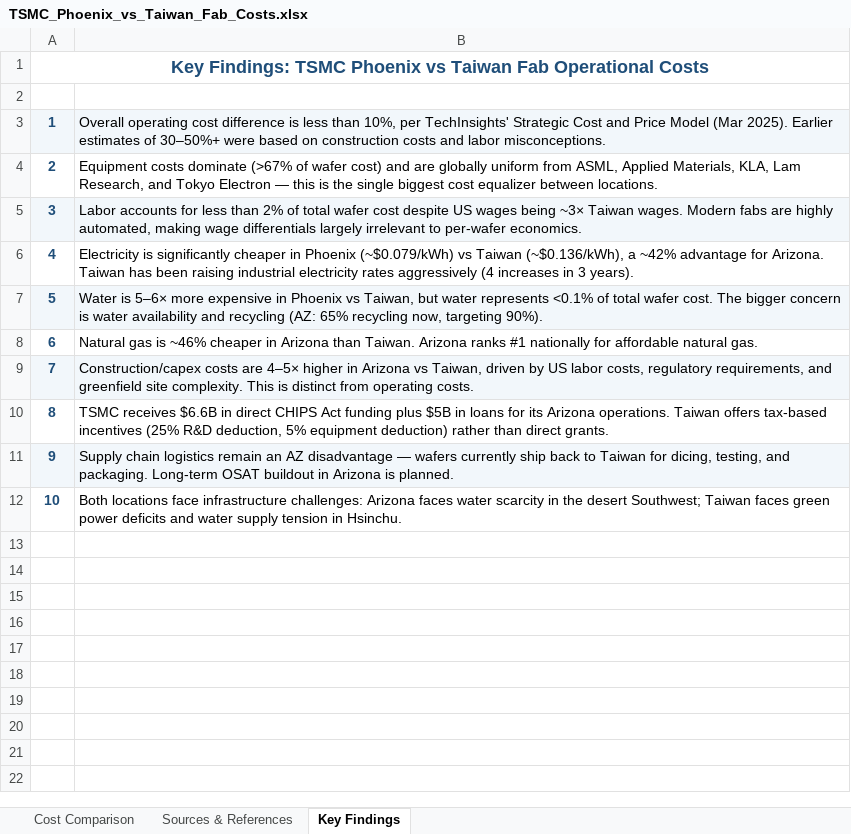
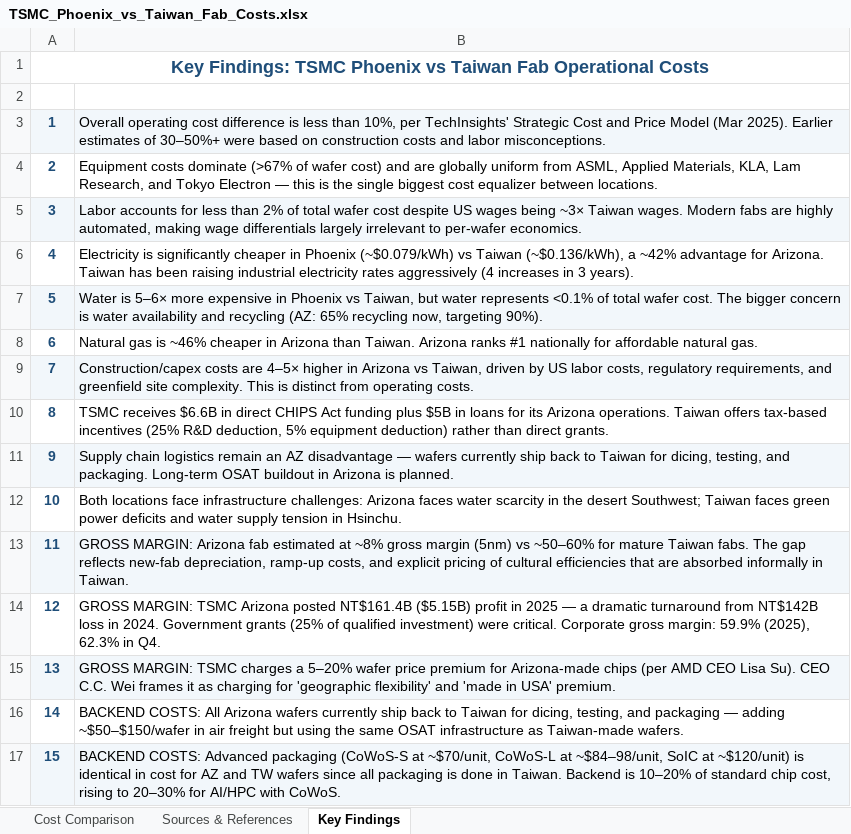
Before and after one commit to ms4674/Equity-research, an Excel workbook: TSMC_Phoenix_vs_Taiwan_Fab_Costs.xlsx, sheet Key Findings, drawn as a sheet; values as stored, in another font and other column widths than the file's, no borders; the diff names each change by its address in the sheet, - before the commit and + after, or states it on an @@ line.

```diff
--- a/TSMC_Phoenix_vs_Taiwan_Fab_Costs.xlsx (sheet Key Findings)
+++ b/TSMC_Phoenix_vs_Taiwan_Fab_Costs.xlsx (sheet Key Findings)
+row 13: 11 | GROSS MARGIN: Arizona fab estimated at ~8% gross margin (5nm) vs ~50–60% for mature Taiwan fabs. The gap reflects new-fab depreciation, ramp-up costs, and explicit pricing of cultural efficiencies that are absorbed informally in Taiwan.
+row 14: 12 | GROSS MARGIN: TSMC Arizona posted NT$161.4B ($5.15B) profit in 2025 — a dramatic turnaround from NT$142B loss in 2024. Government grants (25% of qualified investment) were critical. Corporate gross margin: 59.9% (2025), 62.3% in Q4.
+row 15: 13 | GROSS MARGIN: TSMC charges a 5–20% wafer price premium for Arizona-made chips (per AMD CEO Lisa Su). CEO C.C. Wei frames it as charging for 'geographic flexibility' and 'made in USA' premium.
+row 16: 14 | BACKEND COSTS: All Arizona wafers currently ship back to Taiwan for dicing, testing, and packaging — adding ~$50–$150/wafer in air freight but using the same OSAT infrastructure as Taiwan-made wafers.
+row 17: 15 | BACKEND COSTS: Advanced packaging (CoWoS-S at ~$70/unit, CoWoS-L at ~$84–98/unit, SoIC at ~$120/unit) is identical in cost for AZ and TW wafers since all packaging is done in Taiwan. Backend is 10–20% of standard chip cost, rising to 20–30% for AI/HPC with CoWoS.
```
Also changed, not shown: sheet Cost Comparison, sheet Sources & References, 4 other files.
